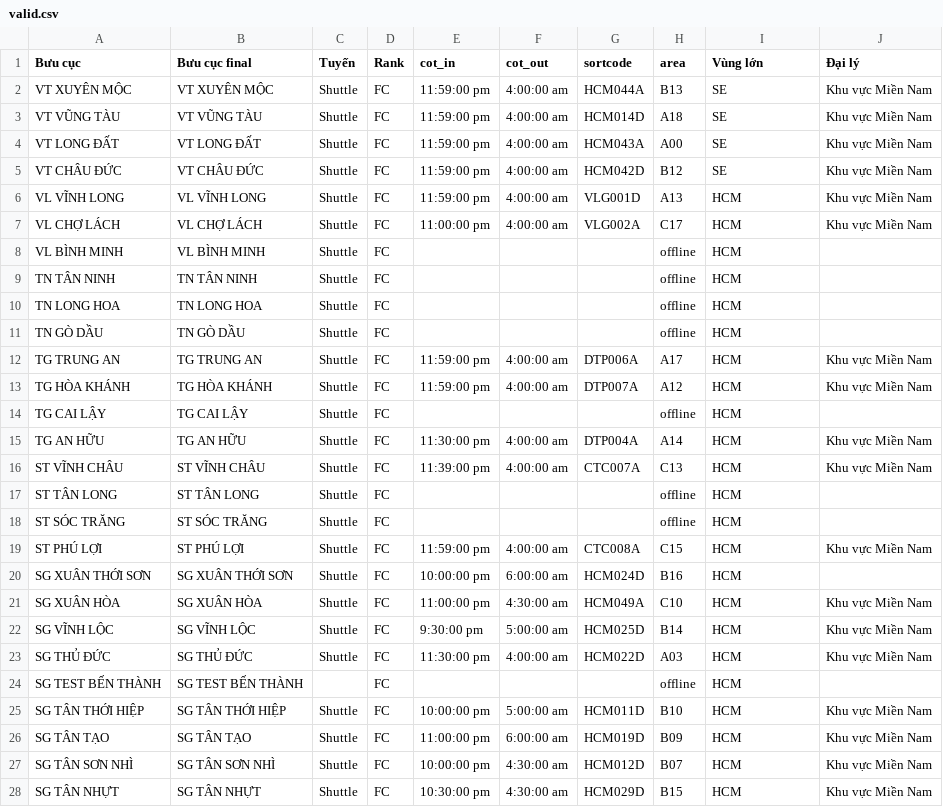
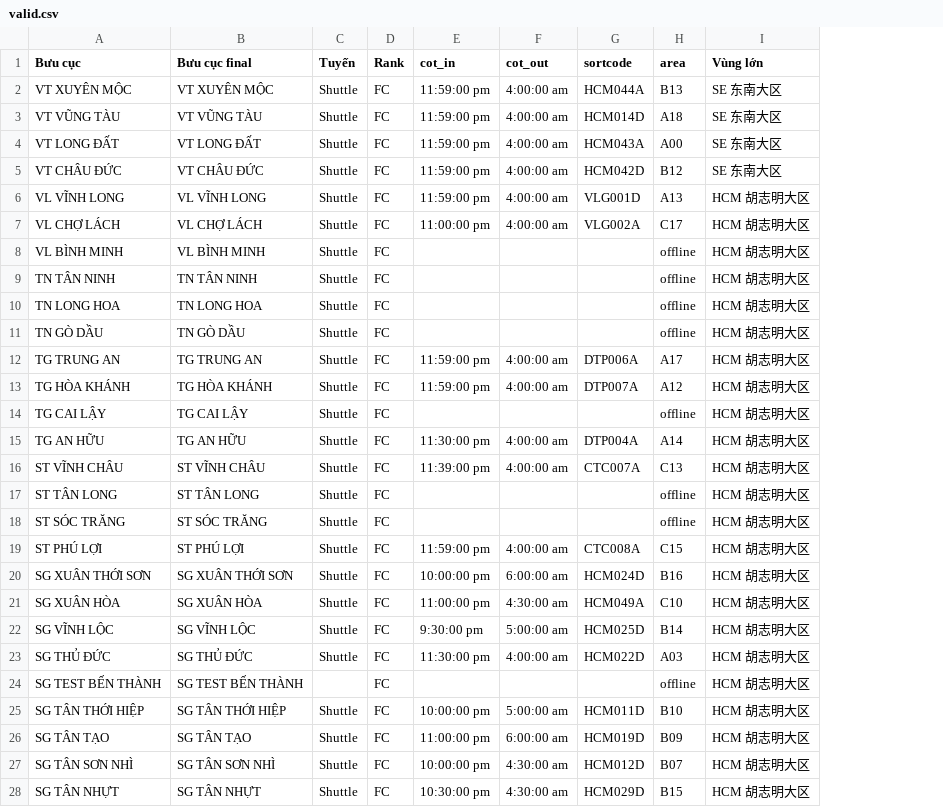
Before and after one commit to lehoangtienpham2395/sortation-center-layout, a CSV file: backend_sync/config/valid.csv, drawn as a sheet; only a part is shown; the diff covers the shown part only; the diff names each change by its address in the sheet, - before the commit and + after, or states it on an @@ line.

Commit message:
fix: revert backend_sync scripts to original working state

```diff
--- a/backend_sync/config/valid.csv
+++ b/backend_sync/config/valid.csv
-column J (Đại lý), rows 2-28: Khu vực Miền Nam | Khu vực Miền Nam | Khu vực Miền Nam | Khu vực Miền Nam | Khu vực Miền Nam | Khu vực Miền Nam |  |  |  |  | Khu vực Miền Nam | Khu vực Miền Nam |  | Khu vực Miền Nam | Khu vực Miền Nam |  |  | Khu vực Miền Nam |  | Khu vực Miền Nam | Khu vực Miền Nam | Khu vực Miền Nam |  | Khu vực Miền Nam | Khu vực Miền Nam | Khu vực Miền Nam | Khu vực Miền Nam
-I2:I5 (Vùng lớn): SE
+I2:I5 (Vùng lớn): SE 东南大区
-I6:I28 (Vùng lớn): HCM
+I6:I28 (Vùng lớn): HCM 胡志明大区
```
Also changed, not shown: 2 removed rows and 77 edited cells elsewhere in this file, 1 other file.
